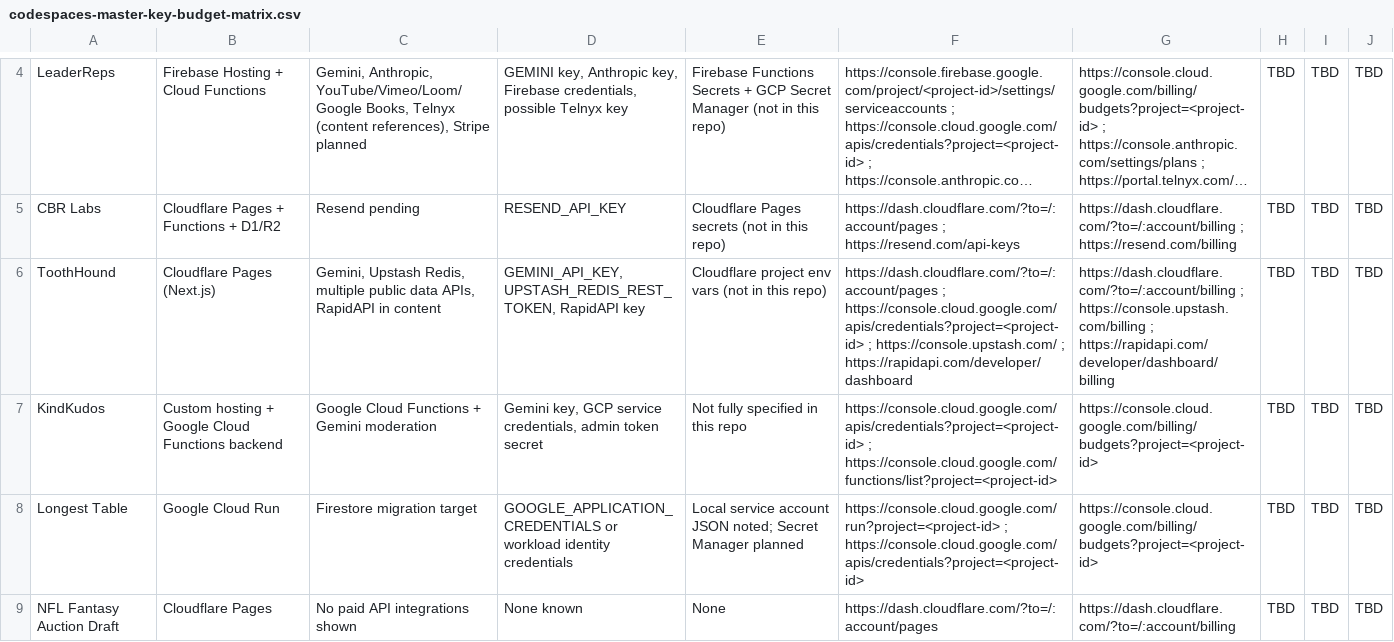
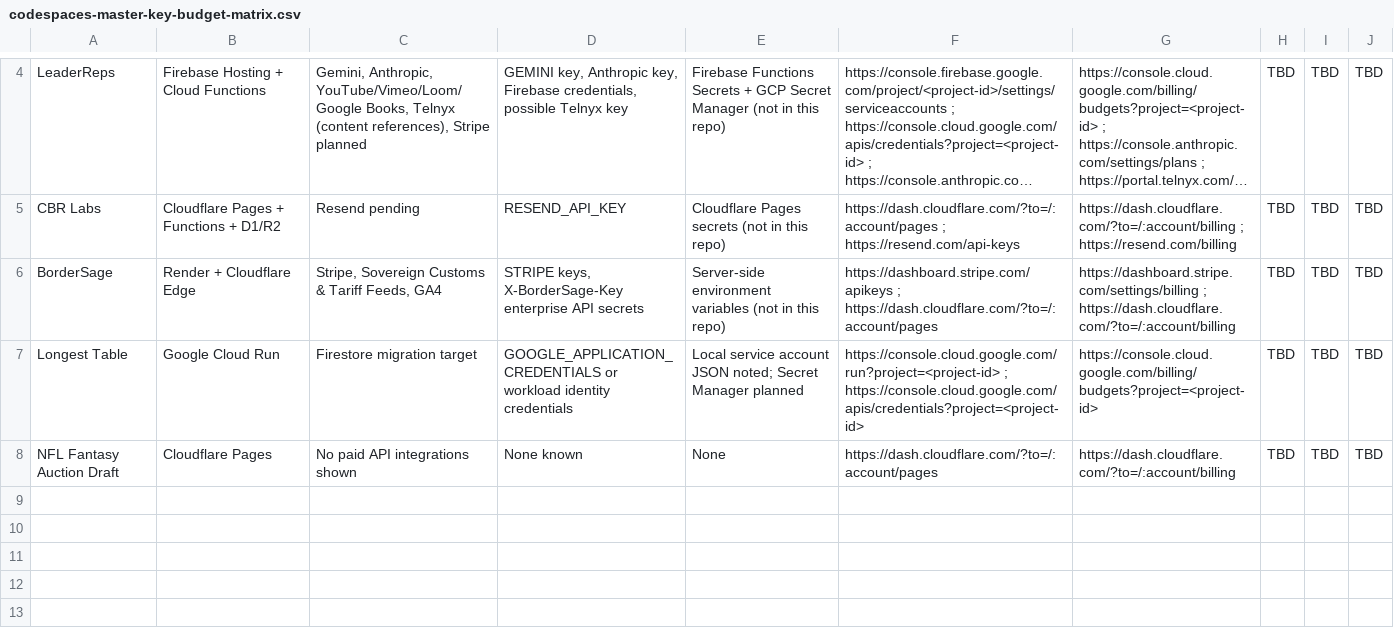
Before and after one commit to rob637/sagecg, a CSV file: docs/codespaces-master-key-budget-matrix.csv, drawn as a sheet; only a part is shown, gaps mark what is left out; long unchanged cells end in …; removed rows and columns are numbered as before the commit, all else as after; the diff names each change by its address in the sheet, - before the commit and + after, or states it on an @@ line.

```diff
--- a/docs/codespaces-master-key-budget-matrix.csv
+++ b/docs/codespaces-master-key-budget-matrix.csv
-row 6: ToothHound | Cloudflare Pages (Next.js) | Gemini, Upstash Redis, multiple public data APIs, RapidAPI in content | GEMINI_API_KEY, UPSTASH_REDIS_REST_TOKEN, RapidAPI key | Cloudflare project env vars (not in this repo) | https://dash.cloudflare.com/?to=/:account/pages ; https://console.cloud.google.com/apis/credentials?project=<project-id> ; https://console.upstash.com/ ; https://rapidapi.com/developer/dashboard | https://dash.cloudflare.com/?to=/:account/billing ; https://console.upstash.com/billing ; https://rapidapi.com/developer/dashboard/billing | TBD | TBD | TBD
-row 7: KindKudos | Custom hosting + Google Cloud Functions backend | Google Cloud Functions + Gemini moderation | Gemini key, GCP service credentials, admin token secret | Not fully specified in this repo | https://console.cloud.google.com/apis/credentials?project=<project-id> ; https://console.cloud.google.com/functions/list?project=<project-id> | https://console.cloud.google.com/billing/budgets?project=<project-id> | TBD | TBD | TBD
+row 6: BorderSage | Render + Cloudflare Edge | Stripe, Sovereign Customs & Tariff Feeds, GA4 | STRIPE keys, X-BorderSage-Key enterprise API secrets | Server-side environment variables (not in this repo) | https://dashboard.stripe.com/apikeys ; https://dash.cloudflare.com/?to=/:account/pages | https://dashboard.stripe.com/settings/billing ; https://dash.cloudflare.com/?to=/:account/billing | TBD | TBD | TBD
```
Also changed, not shown: docs/sagecg-unified-api-key-budget-registry.csv, 11 other files.
